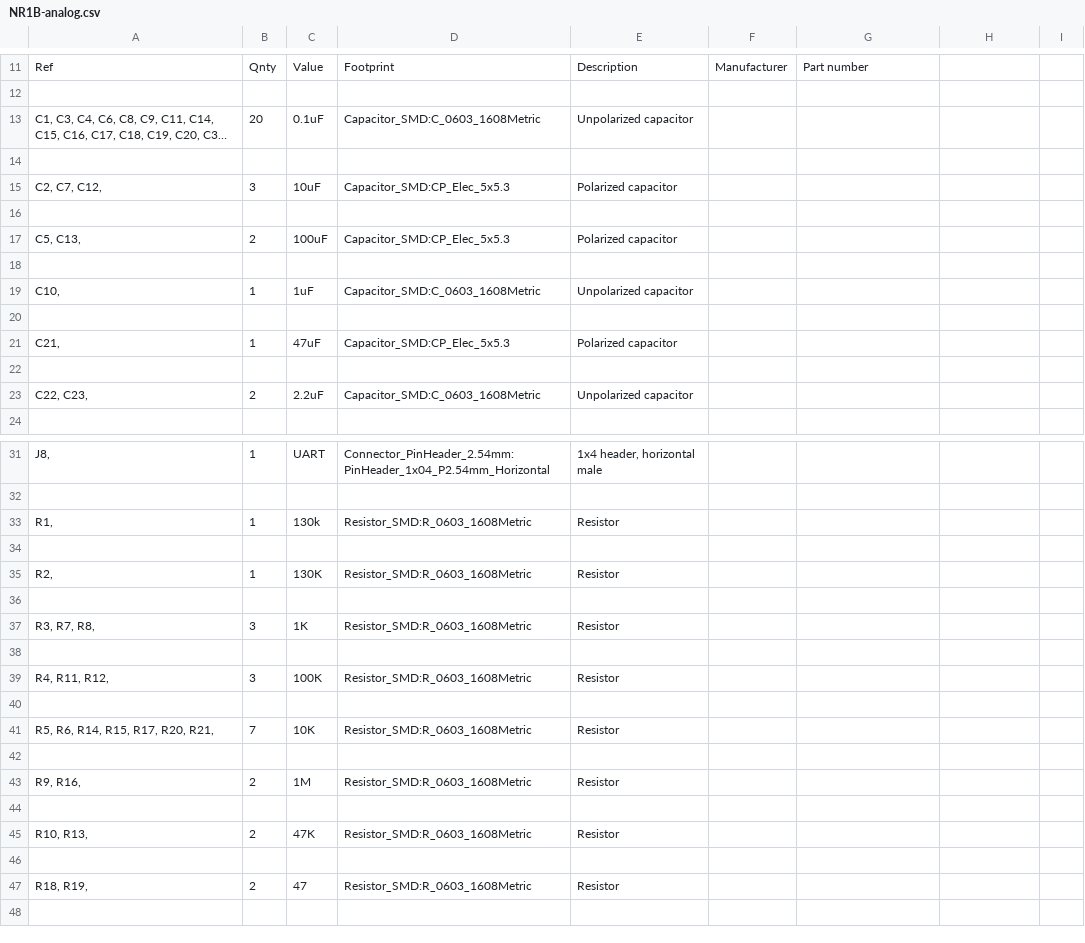
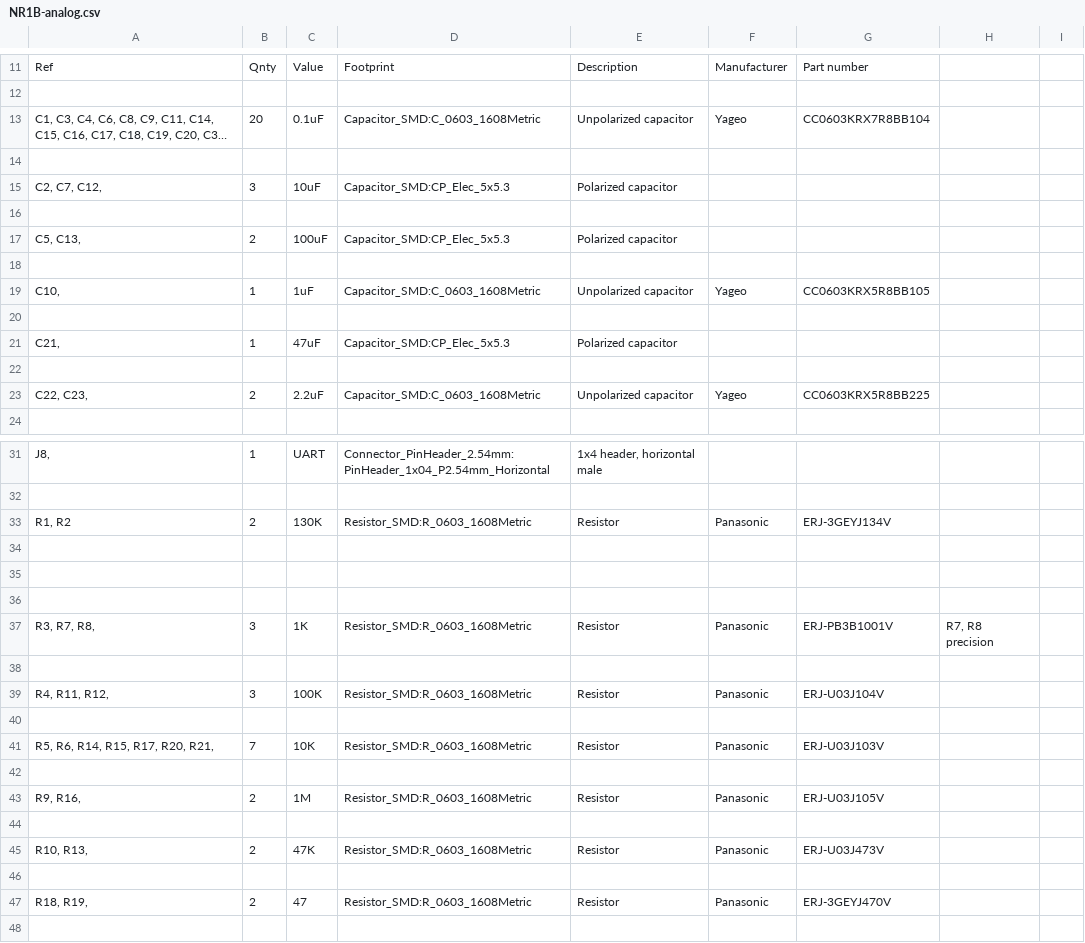
Before and after one commit to Flanagan-Lab-Neutron-Detector/NISoC-Socket, a CSV file: NR1B-Analog/NR1B-analog.csv, drawn as a sheet; only a part is shown, gaps mark what is left out; long unchanged cells end in …; removed rows and columns are numbered as before the commit, all else as after; the diff names each change by its address in the sheet, - before the commit and + after, or states it on an @@ line.

Commit message:
BOM drafted, fixed R1 value

```diff
--- a/NR1B-Analog/NR1B-analog.csv
+++ b/NR1B-Analog/NR1B-analog.csv
-F13: (empty)
+F13: Yageo
-G13: (empty)
+G13: CC0603KRX7R8BB104
-F19: (empty)
+F19: Yageo
-G19: (empty)
+G19: CC0603KRX5R8BB105
-F23: (empty)
+F23: Yageo
-G23: (empty)
+G23: CC0603KRX5R8BB225
-row 33: R1, | 1 | 130k | Resistor_SMD:R_0603_1608Metric | Resistor
+row 33: R1, R2 | 2 | 130K | Resistor_SMD:R_0603_1608Metric | Resistor | Panasonic | ERJ-3GEYJ134V
-row 35: R2, | 1 | 130K | Resistor_SMD:R_0603_1608Metric | Resistor
-row 37: R3, R7, R8, | 3 | 1K | Resistor_SMD:R_0603_1608Metric | Resistor
-row 39: R4, R11, R12, | 3 | 100K | Resistor_SMD:R_0603_1608Metric | Resistor
+row 37: R3, R7, R8, | 3 | 1K | Resistor_SMD:R_0603_1608Metric | Resistor | Panasonic | ERJ-PB3B1001V | R7, R8 precision
-row 41: R5, R6, R14, R15, R17, R20, R21, | 7 | 10K | Resistor_SMD:R_0603_1608Metric | Resistor
+row 39: R4, R11, R12, | 3 | 100K | Resistor_SMD:R_0603_1608Metric | Resistor | Panasonic | ERJ-U03J104V
-row 43: R9, R16, | 2 | 1M | Resistor_SMD:R_0603_1608Metric | Resistor
+row 41: R5, R6, R14, R15, R17, R20, R21, | 7 | 10K | Resistor_SMD:R_0603_1608Metric | Resistor | Panasonic | ERJ-U03J103V
-row 45: R10, R13, | 2 | 47K | Resistor_SMD:R_0603_1608Metric | Resistor
+row 43: R9, R16, | 2 | 1M | Resistor_SMD:R_0603_1608Metric | Resistor | Panasonic | ERJ-U03J105V
+row 45: R10, R13, | 2 | 47K | Resistor_SMD:R_0603_1608Metric | Resistor | Panasonic | ERJ-U03J473V
+row 46: (empty)
-F47: (empty)
+F47: Panasonic
-G47: (empty)
+G47: ERJ-3GEYJ470V
```
Also changed, not shown: 1 other file.
